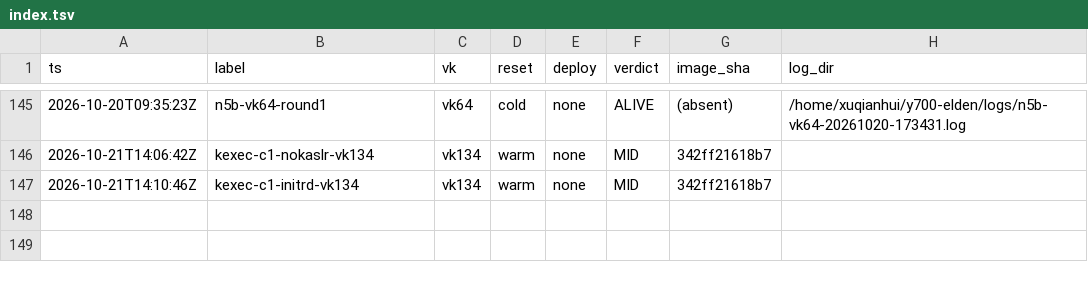
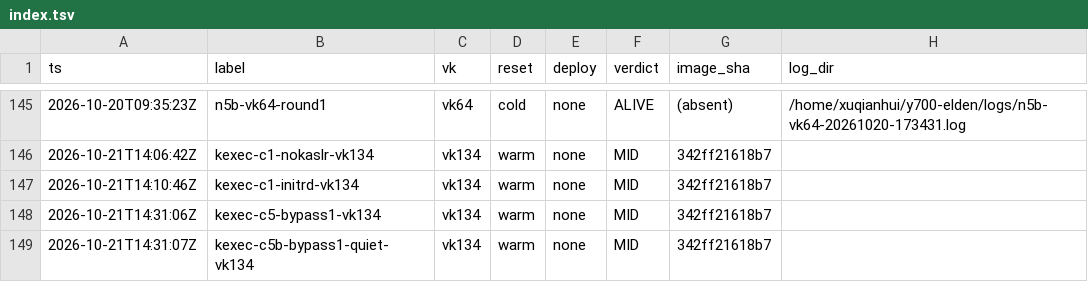
Before and after one commit to xiaquwan1001/lenovo-legion-y700-gen4-tb322fc-elden-linux, a TSV file: reports/trials/index.tsv, drawn as a sheet; only a part is shown, gaps mark what is left out.

Commit message:
test(kexec): C5 单变量 disable_bypass=1 两轮仍未存活；新增 linux,booted-from-kexec 判据
- C5/C5b: 目标仍回 boot_b；live 无 kexec_diag、chosen 无 linux,booted-from-kexec ⇒ 目标未存活
- 可见性仍是硬阻塞：开机 20-40s 串口丢 65KB；pstore 无 recovered 记录
- SysRq-b 在 DRM 楔死态可干净冷启（0 hangcheck / DSI enabled），作为 reboot2 卡死的逃生口
- 2 条 trial record 落盘

```diff
--- a/reports/trials/index.tsv
+++ b/reports/trials/index.tsv
@@ -147 +147,3 @@ ts	label	vk	reset	deploy	verdict	image_sha	log_dir
 2026-10-21T14:10:46Z	kexec-c1-initrd-vk134	vk134	warm	none	MID	342ff21618b7	
+2026-10-21T14:31:06Z	kexec-c5-bypass1-vk134	vk134	warm	none	MID	342ff21618b7	
+2026-10-21T14:31:07Z	kexec-c5b-bypass1-quiet-vk134	vk134	warm	none	MID	342ff21618b7	
```
Also changed, not shown: 3 other files.
